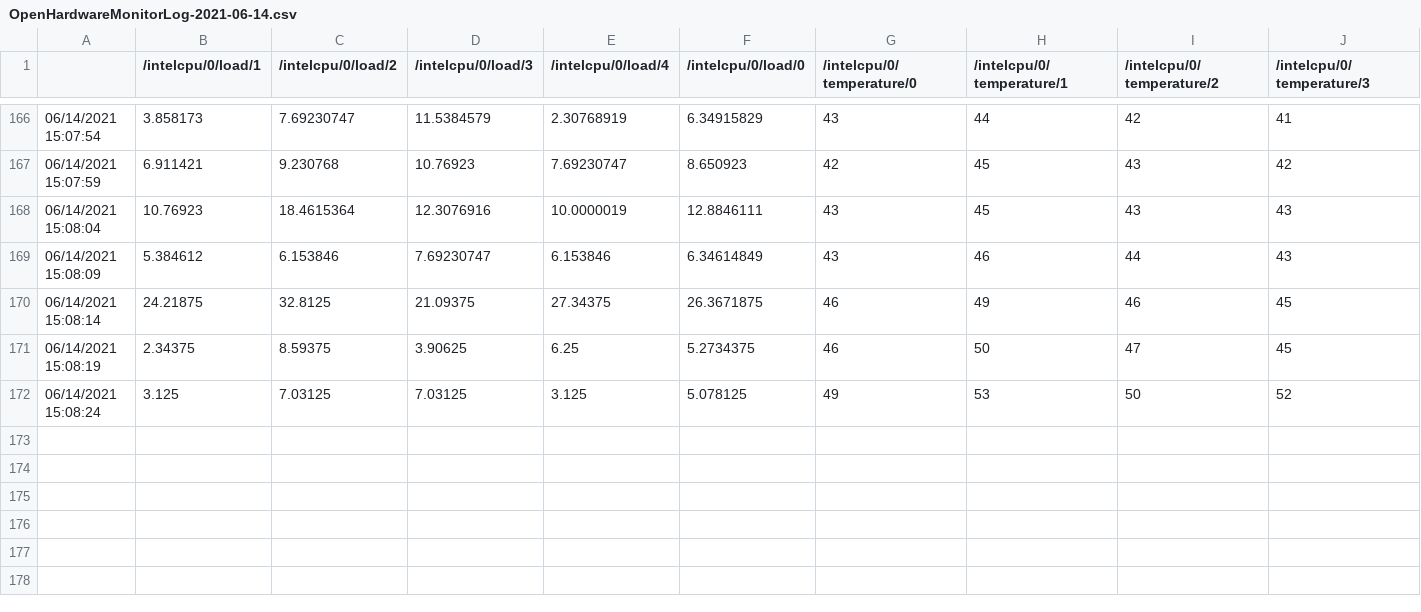
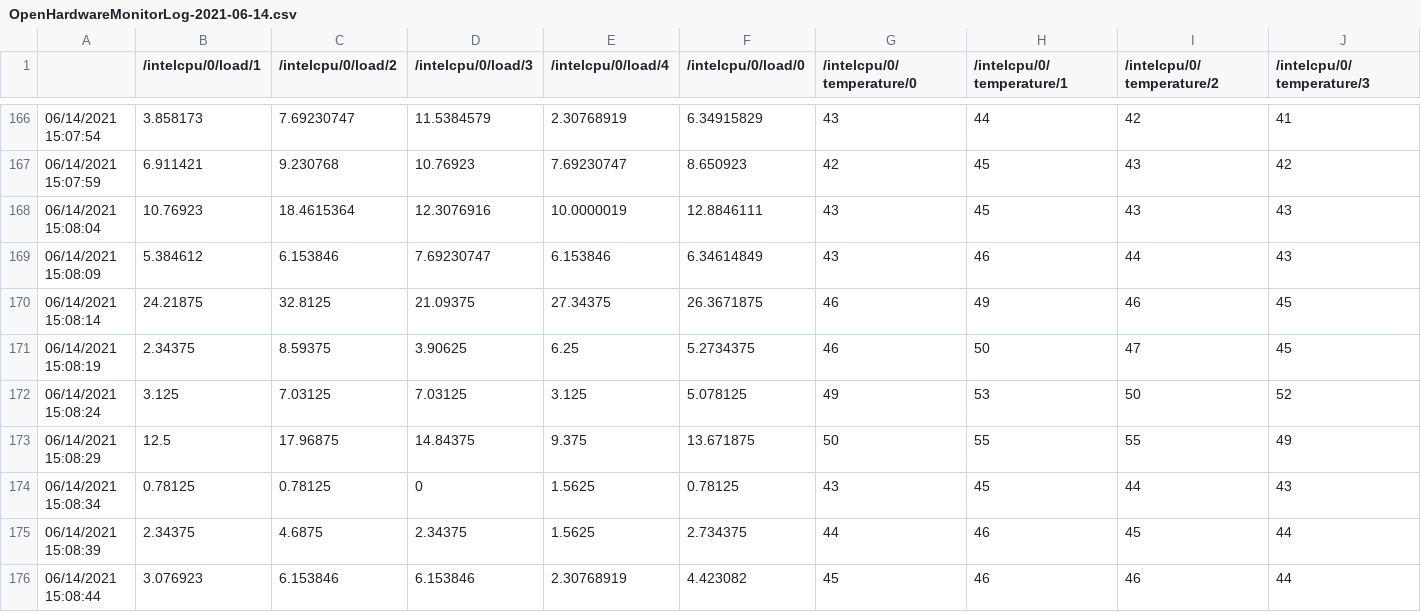
Before and after one commit to ibnzUK/Weather-vs-CPU, a CSV file: scripts/OpenHardwareMonitorLog-2021-06-14.csv, drawn as a sheet; only a part is shown, gaps mark what is left out; rows hold the shown columns only; the diff names each change by its address in the sheet, - before the commit and + after, or states it on an @@ line.

```diff
--- a/scripts/OpenHardwareMonitorLog-2021-06-14.csv
+++ b/scripts/OpenHardwareMonitorLog-2021-06-14.csv
+row 173: 06/14/2021 15:08:29 | 12.5 | 17.96875 | 14.84375 | 9.375 | 13.671875 | 50 | 55 | 55 | 49
+row 174: 06/14/2021 15:08:34 | 0.78125 | 0.78125 | 0 | 1.5625 | 0.78125 | 43 | 45 | 44 | 43
+row 175: 06/14/2021 15:08:39 | 2.34375 | 4.6875 | 2.34375 | 1.5625 | 2.734375 | 44 | 46 | 45 | 44
+row 176: 06/14/2021 15:08:44 | 3.076923 | 6.153846 | 6.153846 | 2.30768919 | 4.423082 | 45 | 46 | 46 | 44
```
Also changed, not shown: 2 other files.
